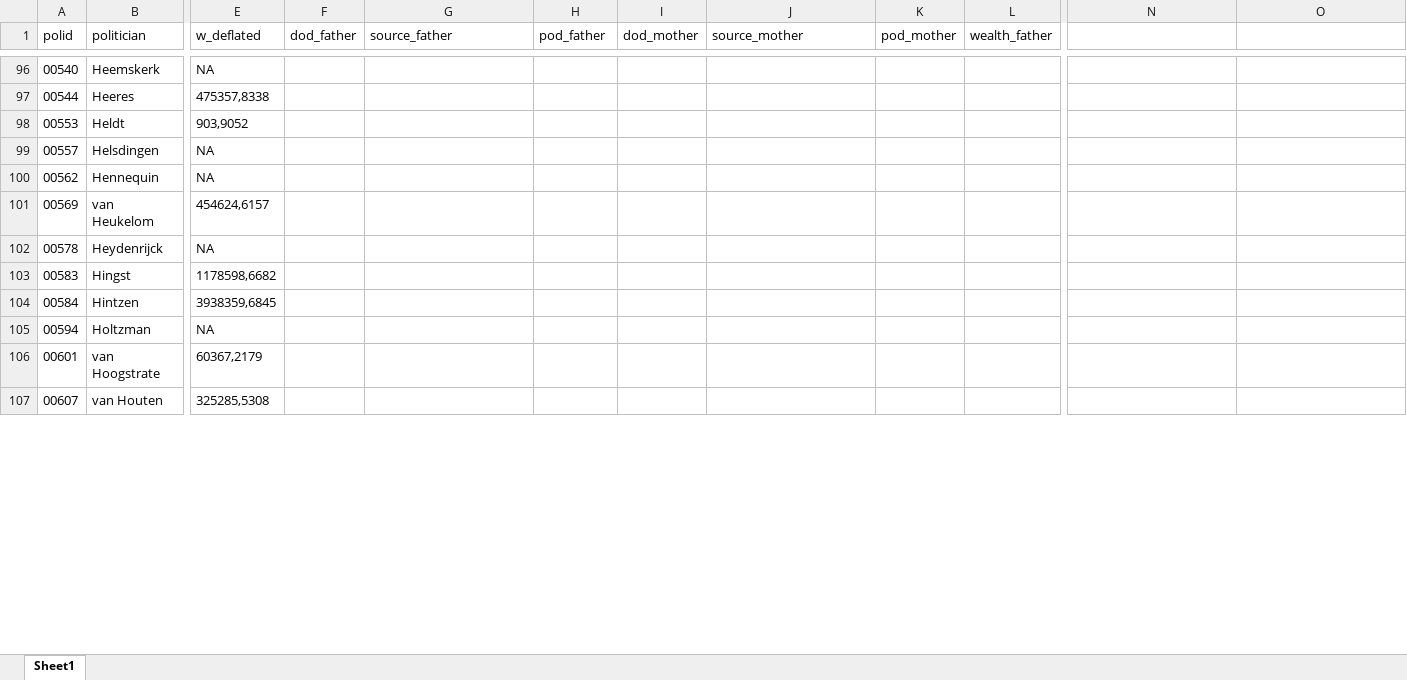
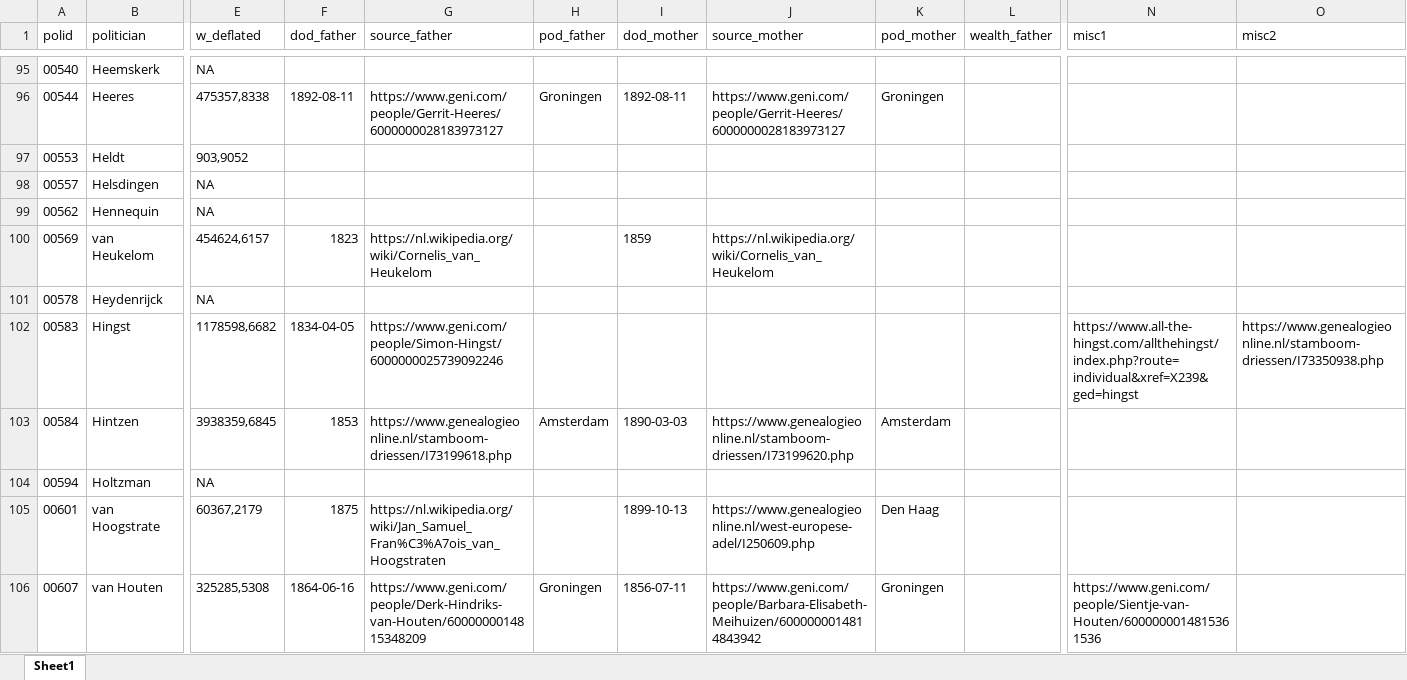
Before and after one commit to basm92/UU_PhD_BasMachielsen, an Excel workbook: Paper1/Data/instrumental_variable_est.xlsx, sheet Sheet1, drawn as a sheet; only a part is shown, gaps mark what is left out; values as stored, in another font and other column widths than the file's, no borders; addresses are those after the commit; the diff covers the shown part only; the diff names each change by its address in the sheet, - before the commit and + after, or states it on an @@ line.

```diff
--- a/Paper1/Data/instrumental_variable_est.xlsx (sheet Sheet1)
+++ b/Paper1/Data/instrumental_variable_est.xlsx (sheet Sheet1)
-N1: (empty)
+N1: misc1
-O1: (empty)
+O1: misc2
-F96 (dod_father): (empty)
+F96 (dod_father): 1892-08-11
-G96 (source_father): (empty)
+G96 (source_father): https://www.geni.com/people/Gerrit-Heeres/6000000028183973127
-H96 (pod_father): (empty)
+H96 (pod_father): Groningen
-I96 (dod_mother): (empty)
+I96 (dod_mother): 1892-08-11
-J96 (source_mother): (empty)
+J96 (source_mother): https://www.geni.com/people/Gerrit-Heeres/6000000028183973127
-K96 (pod_mother): (empty)
+K96 (pod_mother): Groningen
-F100 (dod_father): (empty)
+F100 (dod_father): 1823
-G100 (source_father): (empty)
+G100 (source_father): https://nl.wikipedia.org/wiki/Cornelis_van_Heukelom
-I100 (dod_mother): (empty)
+I100 (dod_mother): 1859
-J100 (source_mother): (empty)
+J100 (source_mother): https://nl.wikipedia.org/wiki/Cornelis_van_Heukelom
-F102 (dod_father): (empty)
+F102 (dod_father): 1834-04-05
-G102 (source_father): (empty)
+G102 (source_father): https://www.geni.com/people/Simon-Hingst/6000000025739092246
-N102 (misc1): (empty)
+N102 (misc1): https://www.all-the-hingst.com/allthehingst/index.php?route=individual&xref=X239&ged=hingst
-O102 (misc2): (empty)
+O102 (misc2): https://www.genealogieonline.nl/stamboom-driessen/I73350938.php
-F103 (dod_father): (empty)
+F103 (dod_father): 1853
-G103 (source_father): (empty)
+G103 (source_father): https://www.genealogieonline.nl/stamboom-driessen/I73199618.php
-H103 (pod_father): (empty)
+H103 (pod_father): Amsterdam
-I103 (dod_mother): (empty)
+I103 (dod_mother): 1890-03-03
-J103 (source_mother): (empty)
+J103 (source_mother): https://www.genealogieonline.nl/stamboom-driessen/I73199620.php
-K103 (pod_mother): (empty)
+K103 (pod_mother): Amsterdam
-F105 (dod_father): (empty)
+F105 (dod_father): 1875
-G105 (source_father): (empty)
+G105 (source_father): https://nl.wikipedia.org/wiki/Jan_Samuel_Fran%C3%A7ois_van_Hoogstraten
-I105 (dod_mother): (empty)
+I105 (dod_mother): 1899-10-13
-J105 (source_mother): (empty)
+J105 (source_mother): https://www.genealogieonline.nl/west-europese-adel/I250609.php
-K105 (pod_mother): (empty)
+K105 (pod_mother): Den Haag
-F106 (dod_father): (empty)
+F106 (dod_father): 1864-06-16
-G106 (source_father): (empty)
+G106 (source_father): https://www.geni.com/people/Derk-Hindriks-van-Houten/6000000014815348209
-H106 (pod_father): (empty)
+H106 (pod_father): Groningen
-I106 (dod_mother): (empty)
+I106 (dod_mother): 1856-07-11
-J106 (source_mother): (empty)
+J106 (source_mother): https://www.geni.com/people/Barbara-Elisabeth-Meihuizen/6000000014814843942
-K106 (pod_mother): (empty)
+K106 (pod_mother): Groningen
-N106 (misc1): (empty)
+N106 (misc1): https://www.geni.com/people/Sientje-van-Houten/6000000014815361536
```
Also changed, not shown: 1 added row, 2 removed rows and 226 edited cells elsewhere in this sheet.
